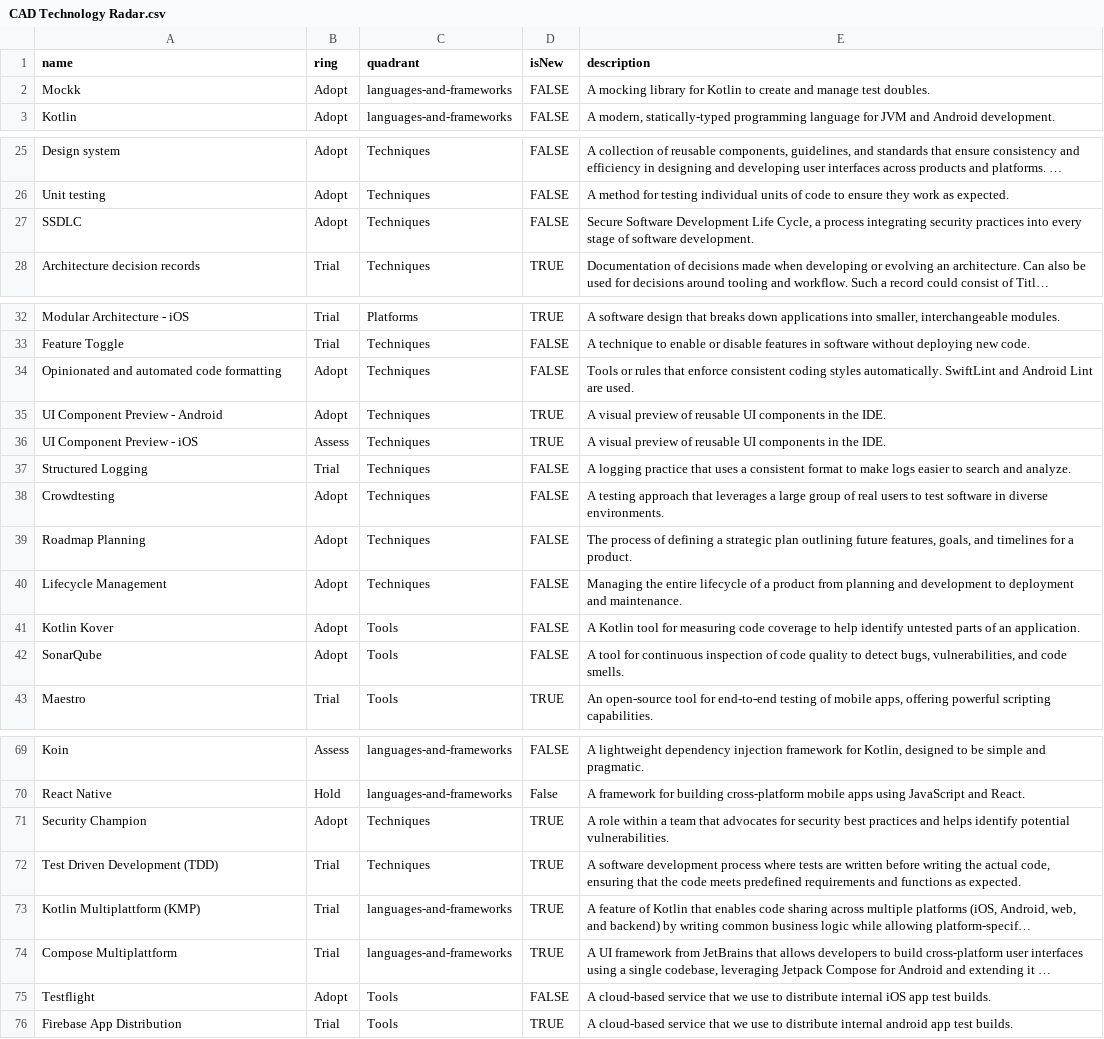
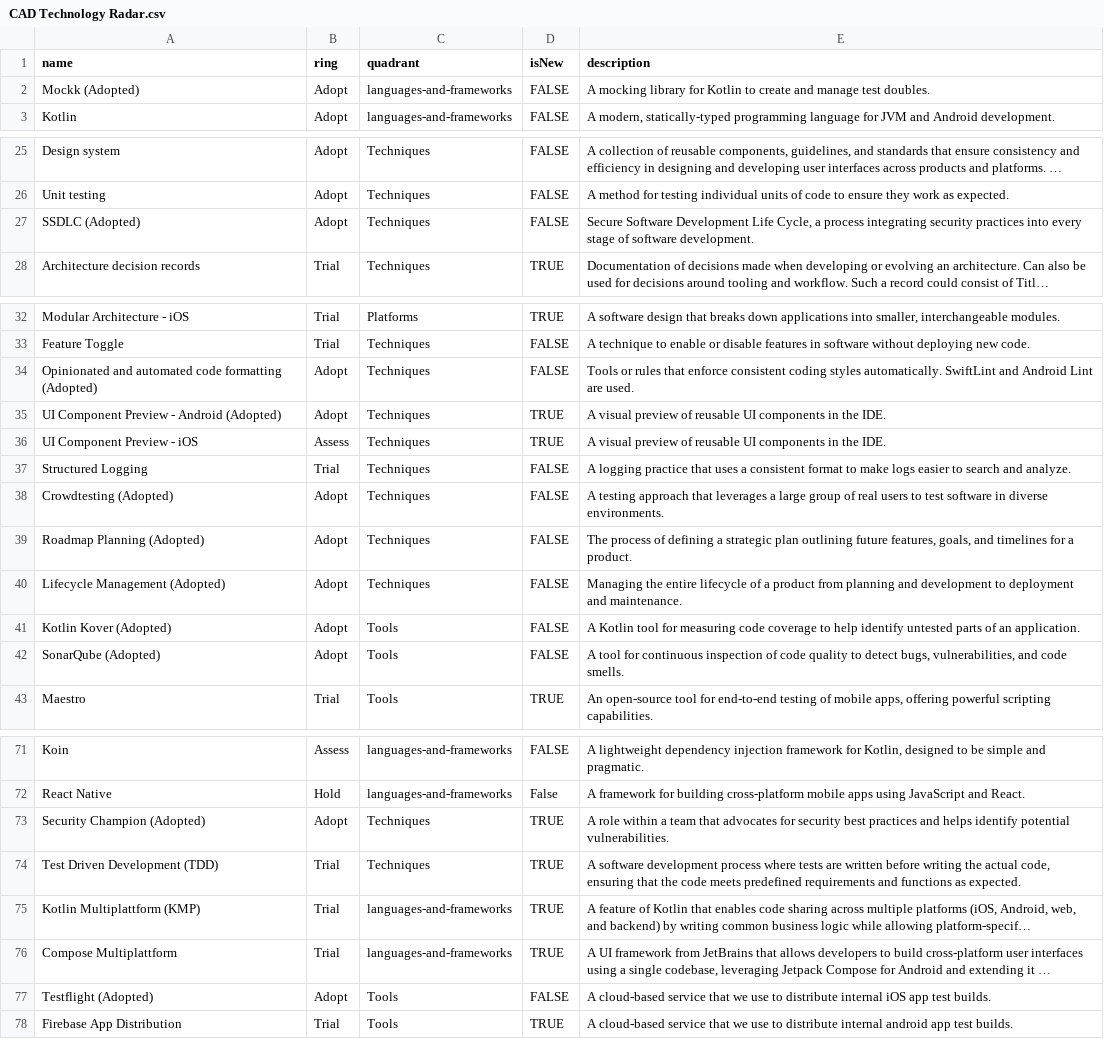
Before and after one commit to accapps/TechRadar, a CSV file: CAD Technology Radar.csv, drawn as a sheet; only a part is shown, gaps mark what is left out; long unchanged cells end in …; addresses are those after the commit; the diff covers the shown part only; the diff names each change by its address in the sheet, - before the commit and + after, or states it on an @@ line.

Commit message:
added "(Adopted)" as suffix in title to mark topics that are fully adopted and have no TODO

```diff
--- a/CAD Technology Radar.csv
+++ b/CAD Technology Radar.csv
-A2 (name): Mockk
+A2 (name): Mockk (Adopted)
-A27 (name): SSDLC
+A27 (name): SSDLC (Adopted)
-A34 (name): …code formatting
+A34 (name): …code formatting (Adopted)
-A35 (name): UI Component Preview - Android
+A35 (name): UI Component Preview - Android (Adopted)
-A38 (name): Crowdtesting
+A38 (name): Crowdtesting (Adopted)
-A39 (name): Roadmap Planning
+A39 (name): Roadmap Planning (Adopted)
-A40 (name): Lifecycle Management
+A40 (name): Lifecycle Management (Adopted)
-A41 (name): Kotlin Kover
+A41 (name): Kotlin Kover (Adopted)
-A42 (name): SonarQube
+A42 (name): SonarQube (Adopted)
-A73 (name): Security Champion
+A73 (name): Security Champion (Adopted)
-A77 (name): Testflight
+A77 (name): Testflight (Adopted)
```
Also changed, not shown: 2 added rows and 19 edited cells elsewhere in this file.
